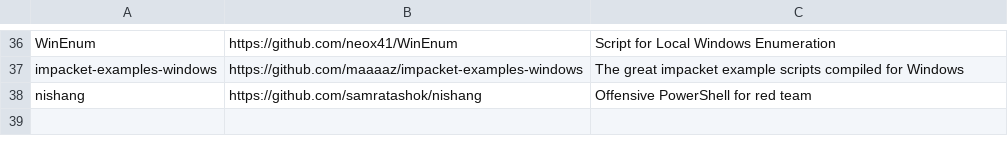
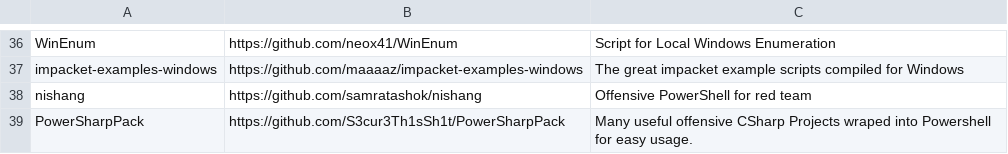
Before and after one commit to ThePorgs/Exegol-resources, a CSV file: resources_list.csv, drawn as a sheet; only a part is shown, gaps mark what is left out.

```diff
--- a/resources_list.csv
+++ b/resources_list.csv
@@ -38 +38,2 @@ impacket-examples-windows,https://github.com/maaaaz/impacket-examples-windows,Th
 nishang,https://github.com/samratashok/nishang,Offensive PowerShell for red team
+PowerSharpPack,https://github.com/S3cur3Th1sSh1t/PowerSharpPack,Many useful offensive CSharp Projects wraped into Powershell for easy usage.
```
Also changed, not shown: 14 other files.
